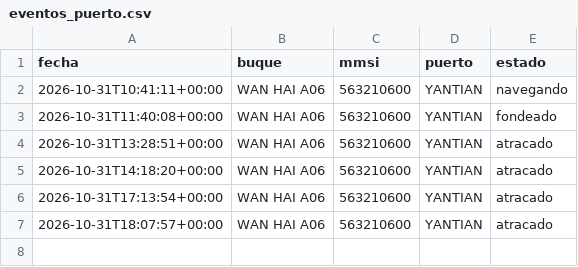
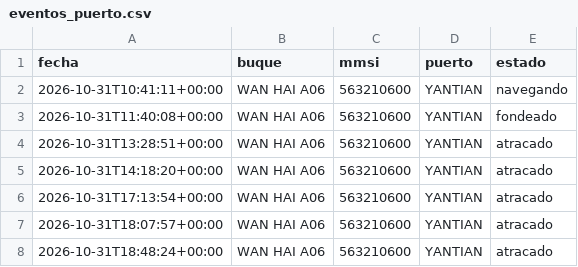
Before and after one commit to jart0988aj-maker/monitoreo-buques, a CSV file: docs/data/historial/eventos_puerto.csv, drawn as a sheet.

```diff
--- a/docs/data/historial/eventos_puerto.csv
+++ b/docs/data/historial/eventos_puerto.csv
@@ -7 +7,2 @@ fecha,buque,mmsi,puerto,estado
 2026-10-31T18:07:57+00:00,WAN HAI A06,563210600,YANTIAN,atracado
+2026-10-31T18:48:24+00:00,WAN HAI A06,563210600,YANTIAN,atracado
```
Also changed, not shown: docs/data/historial/congestion.csv, docs/data/historial/posiciones_2026-10.csv, 5 other files.
